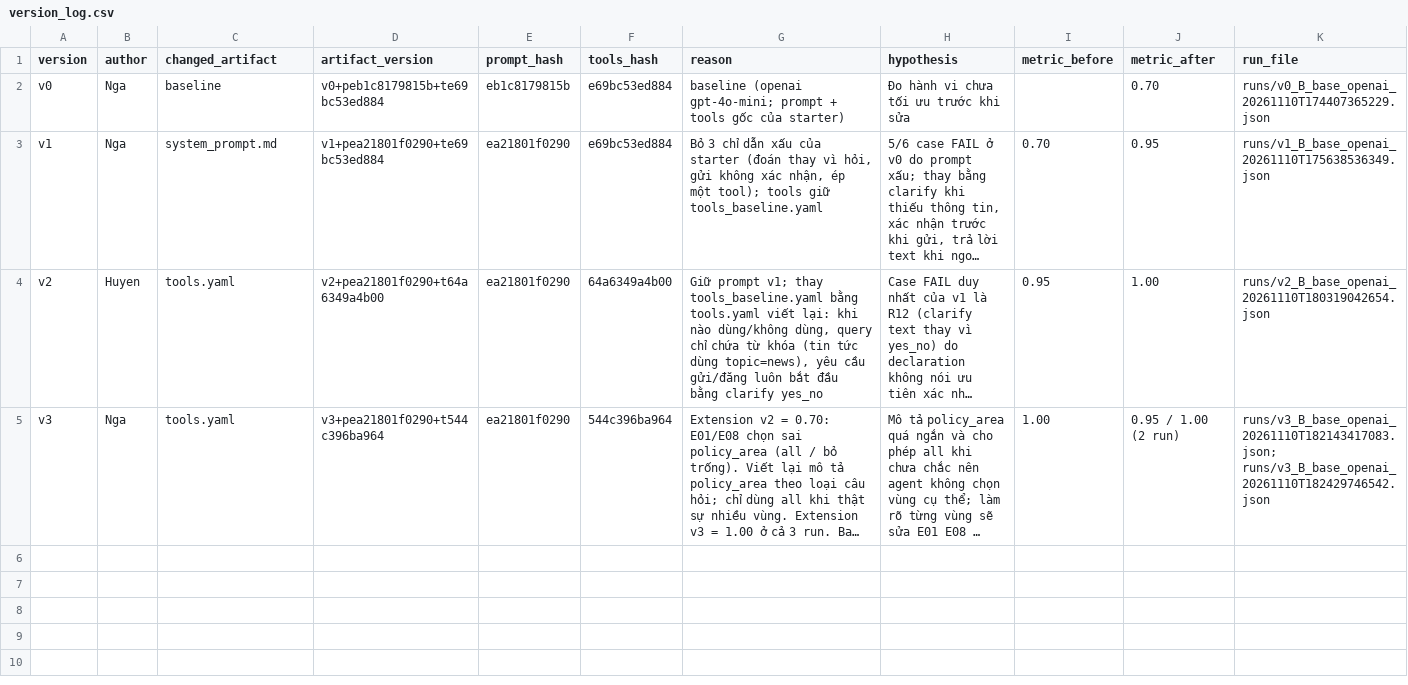
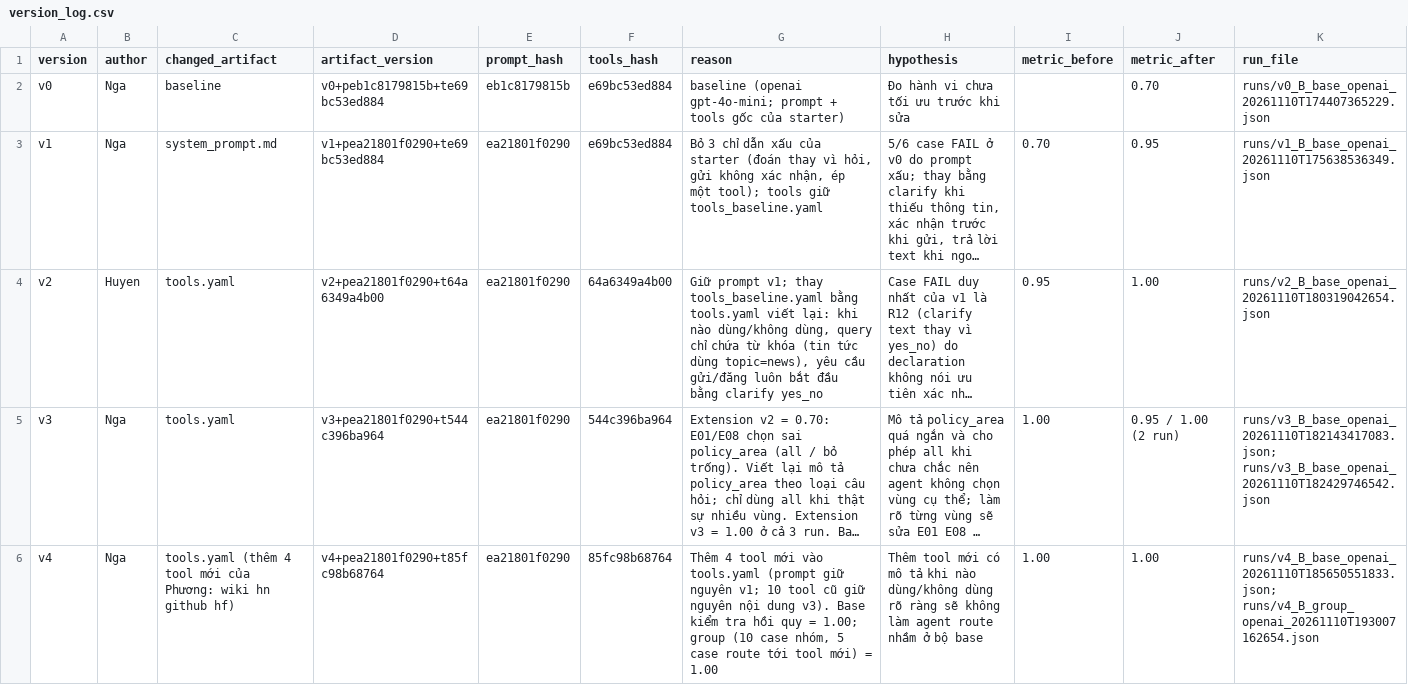
Before and after one commit to Ngahoang2005/K5-L3B-DAY03-NgaMy-ResearchAgentToolEval, a CSV file: starter_v0/artifacts/version_log.csv, drawn as a sheet; long unchanged cells end in …; the diff names each change by its address in the sheet, - before the commit and + after, or states it on an @@ line.

Commit message:
v4, 10 cases to eval

```diff
--- a/starter_v0/artifacts/version_log.csv
+++ b/starter_v0/artifacts/version_log.csv
+row 6: v4 | Nga | tools.yaml (thêm 4 tool mới của Phương: wiki hn github hf) | v4+pea21801f0290+t85fc98b68764 | ea21801f0290 | 85fc98b68764 | Thêm 4 tool mới vào tools.yaml (prompt giữ nguyên v1; 10 tool cũ giữ nguyên nội dung v3). Base kiểm tra hồi quy = 1.00; group (10 case nhóm, 5 case route tới tool mới) = 1.00 | Thêm tool mới có mô tả khi nào dùng/không dùng rõ ràng sẽ không làm agent route nhầm ở bộ base | 1.00 | 1.00 | runs/v4_B_base_openai_20261110T185650551833.json; runs/v4_B_group_openai_20261110T193007162654.json
```
Also changed, not shown: 9 other files.
